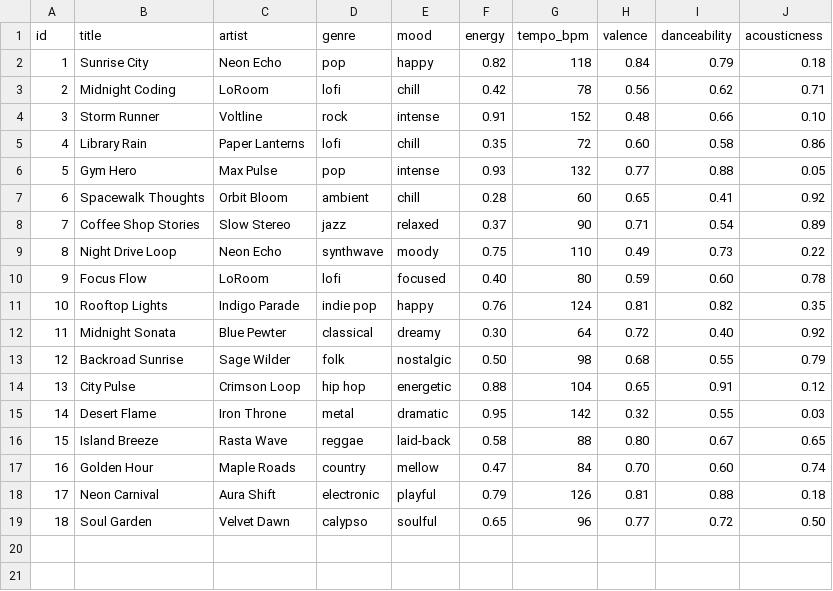
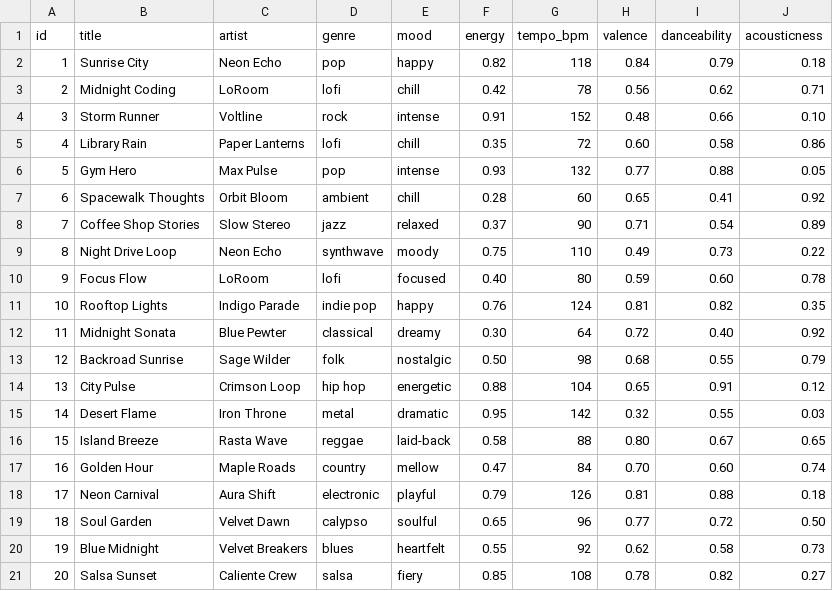
Before and after one commit to MokeyCodes/ai110-module3show-musicrecommendersimulation-starter, a CSV file: data/songs.csv, drawn as a sheet; the diff names each change by its address in the sheet, - before the commit and + after, or states it on an @@ line.

```diff
--- a/data/songs.csv
+++ b/data/songs.csv
+row 20: 19 | Blue Midnight | Velvet Breakers | blues | heartfelt | 0.55 | 92 | 0.62 | 0.58 | 0.73
+row 21: 20 | Salsa Sunset | Caliente Crew | salsa | fiery | 0.85 | 108 | 0.78 | 0.82 | 0.27
```
Also changed, not shown: 5 other files.
